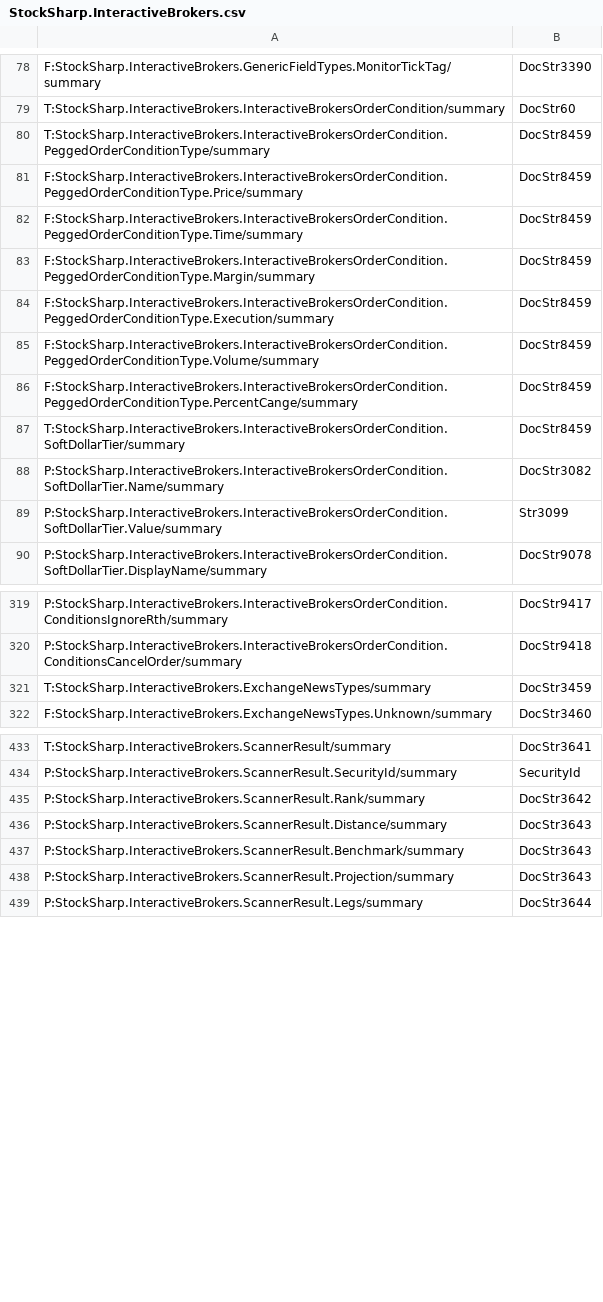
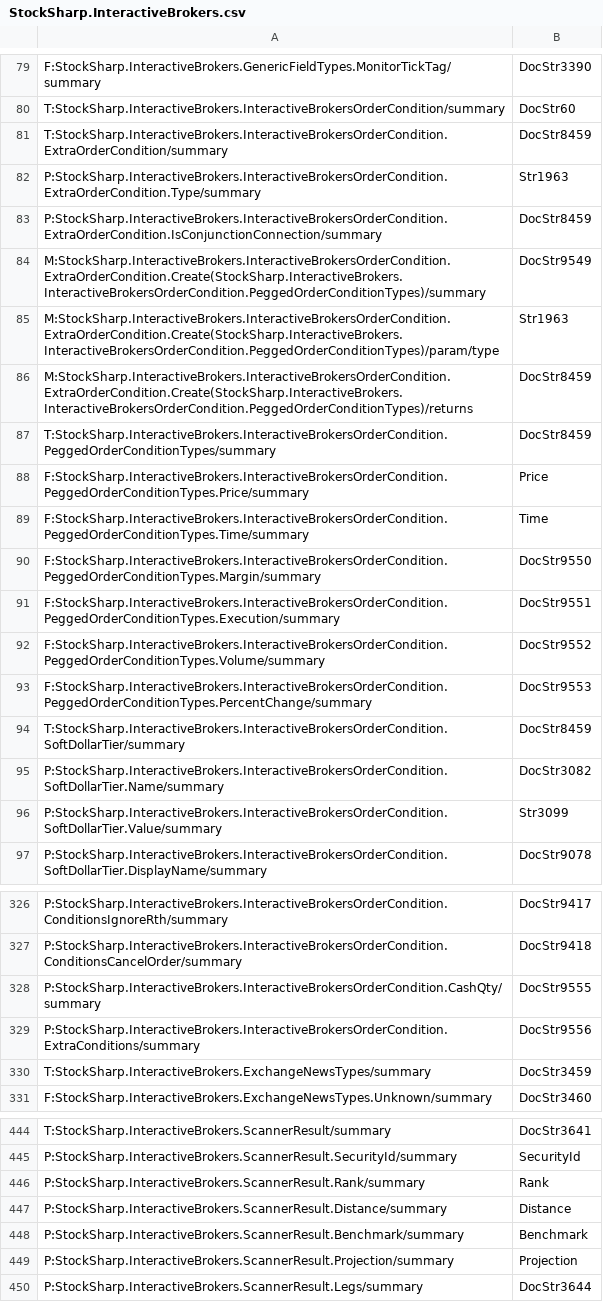
Before and after one commit to StockSharp/StockSharp, a CSV file: Localization/XmlComments/StockSharp.InteractiveBrokers.csv, drawn as a sheet; only a part is shown, gaps mark what is left out; the diff covers the shown part only.

```diff
--- a/Localization/XmlComments/StockSharp.InteractiveBrokers.csv
+++ b/Localization/XmlComments/StockSharp.InteractiveBrokers.csv
@@ -79,9 +80,15 @@ F:StockSharp.InteractiveBrokers.GenericFieldTypes.MonitorTickTag/summary;DocStr3
 T:StockSharp.InteractiveBrokers.InteractiveBrokersOrderCondition/summary;DocStr60
-T:StockSharp.InteractiveBrokers.InteractiveBrokersOrderCondition.PeggedOrderConditionType/summary;DocStr8459
-F:StockSharp.InteractiveBrokers.InteractiveBrokersOrderCondition.PeggedOrderConditionType.Price/summary;DocStr8459
-F:StockSharp.InteractiveBrokers.InteractiveBrokersOrderCondition.PeggedOrderConditionType.Time/summary;DocStr8459
-F:StockSharp.InteractiveBrokers.InteractiveBrokersOrderCondition.PeggedOrderConditionType.Margin/summary;DocStr8459
-F:StockSharp.InteractiveBrokers.InteractiveBrokersOrderCondition.PeggedOrderConditionType.Execution/summary;DocStr8459
-F:StockSharp.InteractiveBrokers.InteractiveBrokersOrderCondition.PeggedOrderConditionType.Volume/summary;DocStr8459
-F:StockSharp.InteractiveBrokers.InteractiveBrokersOrderCondition.PeggedOrderConditionType.PercentCange/summary;DocStr8459
+T:StockSharp.InteractiveBrokers.InteractiveBrokersOrderCondition.ExtraOrderCondition/summary;DocStr8459
+P:StockSharp.InteractiveBrokers.InteractiveBrokersOrderCondition.ExtraOrderCondition.Type/summary;Str1963
+P:StockSharp.InteractiveBrokers.InteractiveBrokersOrderCondition.ExtraOrderCondition.IsConjunctionConnection/summary;DocStr8459
+M:StockSharp.InteractiveBrokers.InteractiveBrokersOrderCondition.ExtraOrderCondition.Create(StockSharp.InteractiveBrokers.InteractiveBrokersOrderCondition.PeggedOrderConditionTypes)/summary;DocStr9549
+M:StockSharp.InteractiveBrokers.InteractiveBrokersOrderCondition.ExtraOrderCondition.Create(StockSharp.InteractiveBrokers.InteractiveBrokersOrderCondition.PeggedOrderConditionTypes)/param/type;Str1963
+M:StockSharp.InteractiveBrokers.InteractiveBrokersOrderCondition.ExtraOrderCondition.Create(StockSharp.InteractiveBrokers.InteractiveBrokersOrderCondition.PeggedOrderConditionTypes)/returns;DocStr8459
+T:StockSharp.InteractiveBrokers.InteractiveBrokersOrderCondition.PeggedOrderConditionTypes/summary;DocStr8459
+F:StockSharp.InteractiveBrokers.InteractiveBrokersOrderCondition.PeggedOrderConditionTypes.Price/summary;Price
+F:StockSharp.InteractiveBrokers.InteractiveBrokersOrderCondition.PeggedOrderConditionTypes.Time/summary;Time
+F:StockSharp.InteractiveBrokers.InteractiveBrokersOrderCondition.PeggedOrderConditionTypes.Margin/summary;DocStr9550
+F:StockSharp.InteractiveBrokers.InteractiveBrokersOrderCondition.PeggedOrderConditionTypes.Execution/summary;DocStr9551
+F:StockSharp.InteractiveBrokers.InteractiveBrokersOrderCondition.PeggedOrderConditionTypes.Volume/summary;DocStr9552
+F:StockSharp.InteractiveBrokers.InteractiveBrokersOrderCondition.PeggedOrderConditionTypes.PercentChange/summary;DocStr9553
 T:StockSharp.InteractiveBrokers.InteractiveBrokersOrderCondition.SoftDollarTier/summary;DocStr8459
@@ -320,2 +327,4 @@ P:StockSharp.InteractiveBrokers.InteractiveBrokersOrderCondition.ConditionsIgnor
 P:StockSharp.InteractiveBrokers.InteractiveBrokersOrderCondition.ConditionsCancelOrder/summary;DocStr9418
+P:StockSharp.InteractiveBrokers.InteractiveBrokersOrderCondition.CashQty/summary;DocStr9555
+P:StockSharp.InteractiveBrokers.InteractiveBrokersOrderCondition.ExtraConditions/summary;DocStr9556
 T:StockSharp.InteractiveBrokers.ExchangeNewsTypes/summary;DocStr3459
@@ -434,6 +445,6 @@ T:StockSharp.InteractiveBrokers.ScannerResult/summary;DocStr3641
 P:StockSharp.InteractiveBrokers.ScannerResult.SecurityId/summary;SecurityId
-P:StockSharp.InteractiveBrokers.ScannerResult.Rank/summary;DocStr3642
-P:StockSharp.InteractiveBrokers.ScannerResult.Distance/summary;DocStr3643
-P:StockSharp.InteractiveBrokers.ScannerResult.Benchmark/summary;DocStr3643
-P:StockSharp.InteractiveBrokers.ScannerResult.Projection/summary;DocStr3643
+P:StockSharp.InteractiveBrokers.ScannerResult.Rank/summary;Rank
+P:StockSharp.InteractiveBrokers.ScannerResult.Distance/summary;Distance
+P:StockSharp.InteractiveBrokers.ScannerResult.Benchmark/summary;Benchmark
+P:StockSharp.InteractiveBrokers.ScannerResult.Projection/summary;Projection
 P:StockSharp.InteractiveBrokers.ScannerResult.Legs/summary;DocStr3644
```
Also changed, not shown: 42 added rows and 2 edited cells elsewhere in this file, 36 other files.
